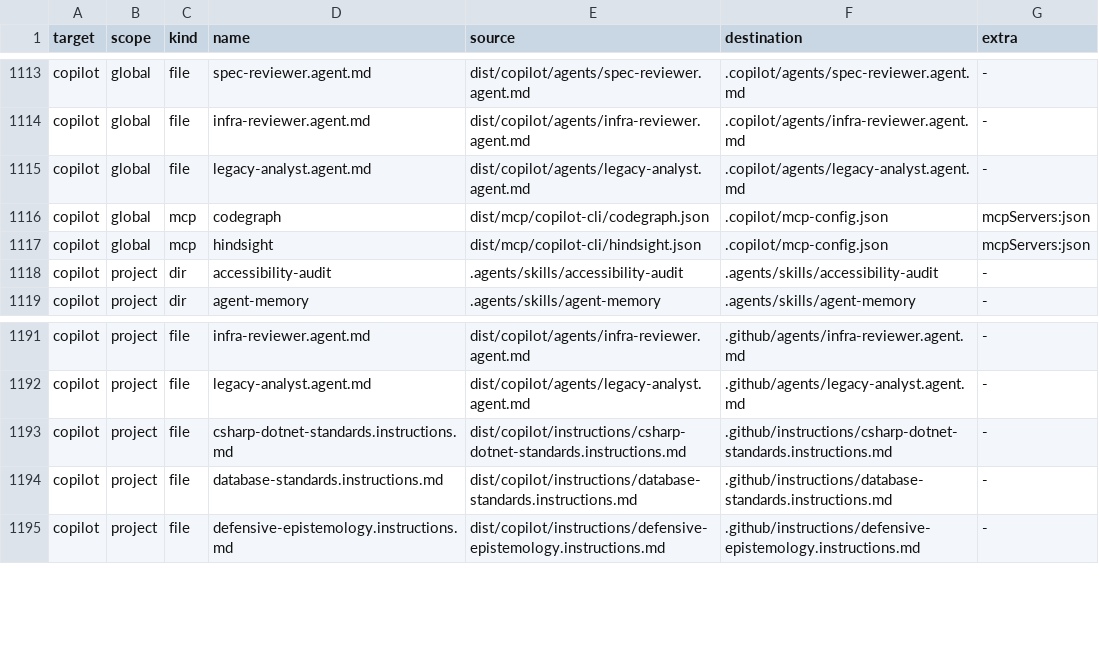
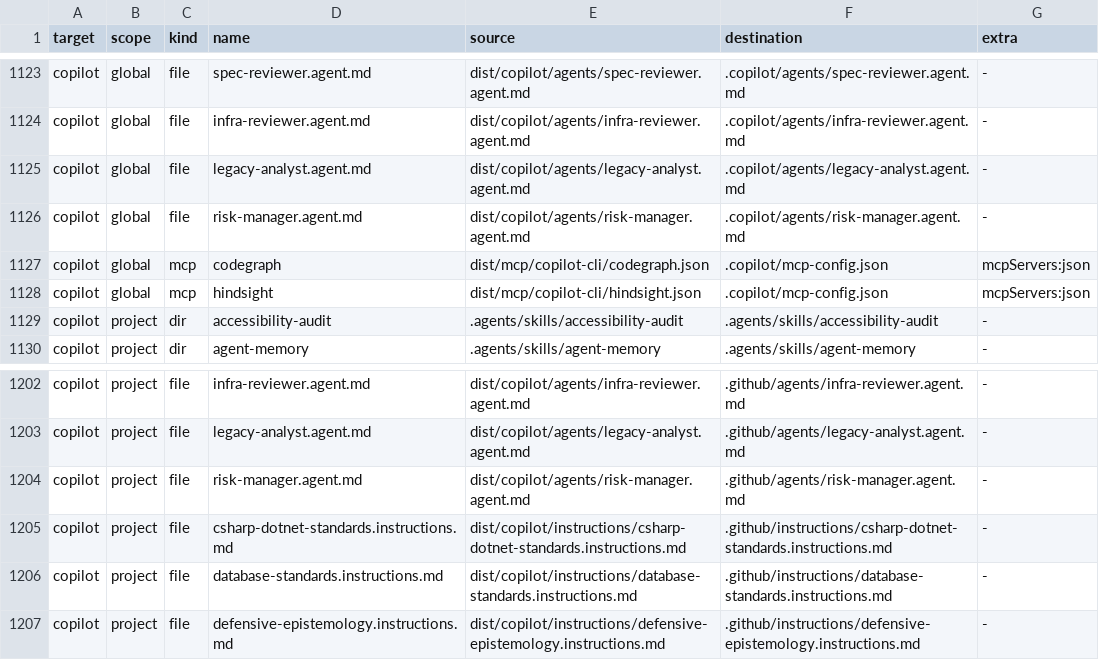
Before and after one commit to abdulazeem-m0uneer/senior-developer-arsenal, a TSV file: dist/manifest.tsv, drawn as a sheet; only a part is shown, gaps mark what is left out; the diff covers the shown part only.

```diff
--- a/dist/manifest.tsv
+++ b/dist/manifest.tsv
@@ -1115,2 +1125,3 @@ copilot	global	file	infra-reviewer.agent.md	dist/copilot/agents/infra-reviewer.a
 copilot	global	file	legacy-analyst.agent.md	dist/copilot/agents/legacy-analyst.agent.md	.copilot/agents/legacy-analyst.agent.md	-
+copilot	global	file	risk-manager.agent.md	dist/copilot/agents/risk-manager.agent.md	.copilot/agents/risk-manager.agent.md	-
 copilot	global	mcp	codegraph	dist/mcp/copilot-cli/codegraph.json	.copilot/mcp-config.json	mcpServers:json
@@ -1192,2 +1203,3 @@ copilot	project	file	infra-reviewer.agent.md	dist/copilot/agents/infra-reviewer.
 copilot	project	file	legacy-analyst.agent.md	dist/copilot/agents/legacy-analyst.agent.md	.github/agents/legacy-analyst.agent.md	-
+copilot	project	file	risk-manager.agent.md	dist/copilot/agents/risk-manager.agent.md	.github/agents/risk-manager.agent.md	-
 copilot	project	file	csharp-dotnet-standards.instructions.md	dist/copilot/instructions/csharp-dotnet-standards.instructions.md	.github/instructions/csharp-dotnet-standards.instructions.md	-
```
Also changed, not shown: 10 added rows elsewhere in this file, 17 other files.
